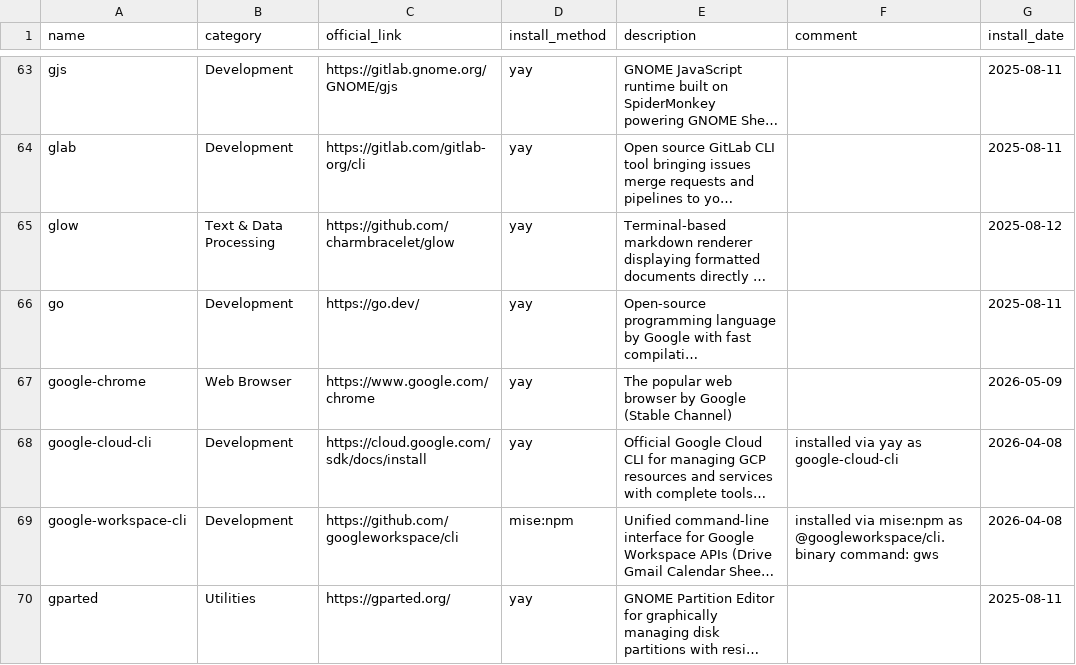
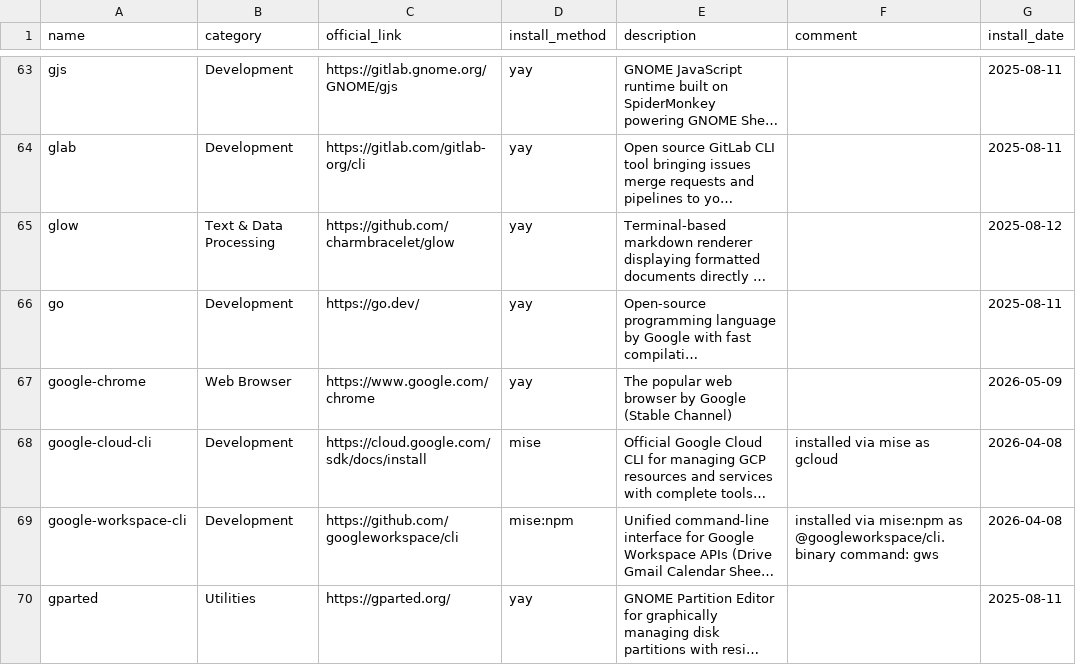
Before and after one commit to hsablonniere/tools, a CSV file: tools.csv, drawn as a sheet; only a part is shown, gaps mark what is left out; long unchanged cells end in …; the diff names each change by its address in the sheet, - before the commit and + after, or states it on an @@ line.

Commit message:
update(google-cloud-cli): move from yay to mise (vfox:gcloud)

```diff
--- a/tools.csv
+++ b/tools.csv
-D68 (install_method): yay
+D68 (install_method): mise
-F68 (comment): installed via yay as google-cloud-cli
+F68 (comment): installed via mise as gcloud
```
